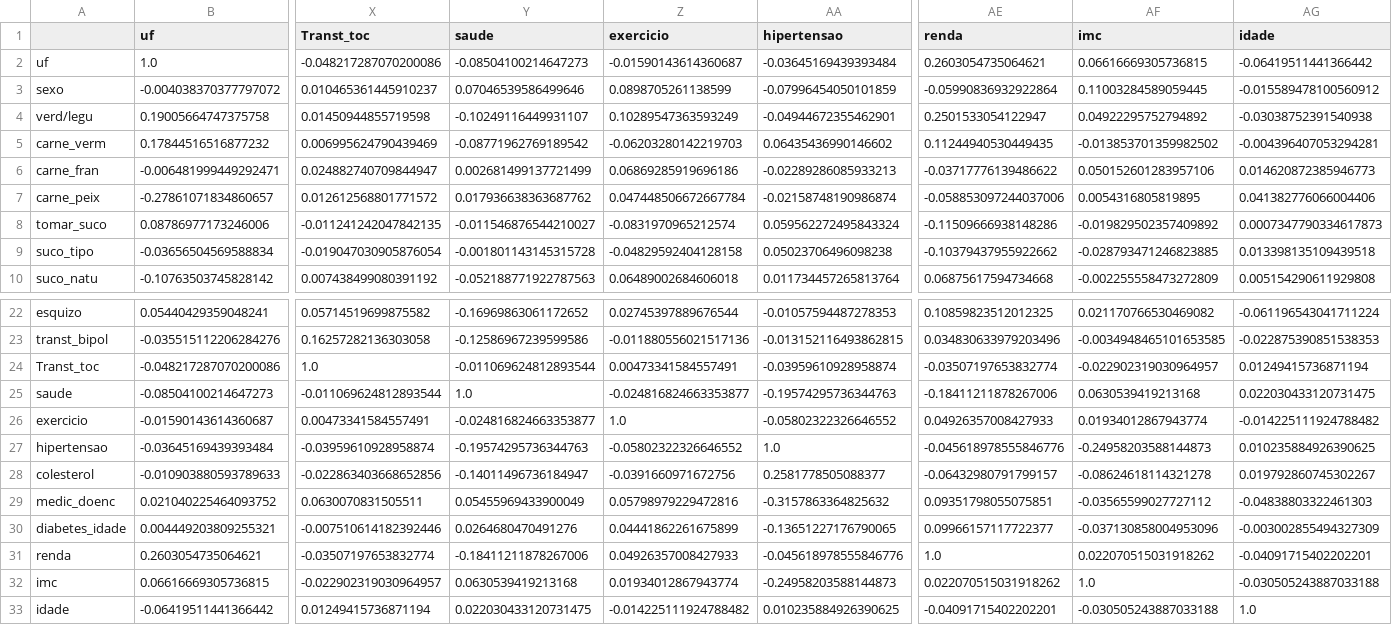
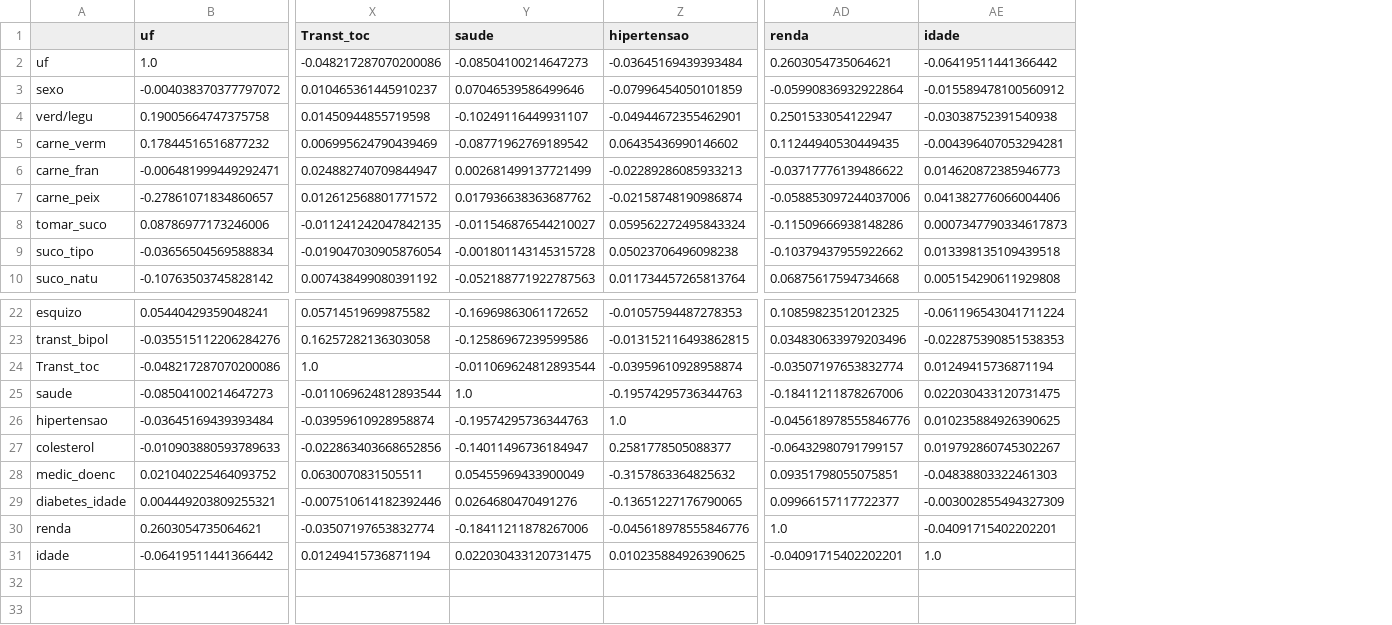
Before and after one commit to ArataKamikaze/DataScience_Class, a CSV file: correlation.csv, drawn as a sheet; only a part is shown, gaps mark what is left out; rows hold the shown columns only; the diff names each change by its address in the sheet, - before the commit and + after, or states it on an @@ line.

Commit message:
removed two more columns

```diff
--- a/correlation.csv
+++ b/correlation.csv
-column Z (exercicio), rows 2-10: -0.01590143614360687 | 0.0898705261138599 | 0.10289547363593249 | -0.06203280142219703 | 0.06869285919696186 | 0.047448506672667784 | -0.0831970965212574 | -0.04829592404128158 | 0.06489002684606018; rows 22-25: 0.02745397889676544 | -0.011880556021517136 | 0.00473341584557491 | -0.024816824663353877; rows 27-31: -0.05802322326646552 | -0.0391660971672756 | 0.05798979229472816 | 0.04441862261675899 | 0.04926357008427933; row 33: -0.014225111924788482
-column AF (imc), rows 2-10: 0.06616669305736815 | 0.11003284589059445 | 0.04922295752794892 | -0.013853701359982502 | 0.050152601283957106 | 0.0054316805819895 | -0.019829502357409892 | -0.028793471246823885 | -0.002255558473272809; rows 22-25: 0.021170766530469082 | -0.0034948465101653585 | -0.022902319030964957 | 0.0630539419213168; rows 27-31: -0.24958203588144873 | -0.08624618114321278 | -0.03565599027727112 | -0.037130858004953096 | 0.022070515031918262; row 33: -0.030505243887033188
-row 26: exercicio | -0.01590143614360687 | 0.00473341584557491 | -0.024816824663353877 | 1.0 | -0.05802322326646552 | 0.04926357008427933 | 0.01934012867943774 | -0.014225111924788482
-row 32: imc | 0.06616669305736815 | -0.022902319030964957 | 0.0630539419213168 | 0.01934012867943774 | -0.24958203588144873 | 0.022070515031918262 | 1.0 | -0.030505243887033188
```
Also changed, not shown: 3 other files.
